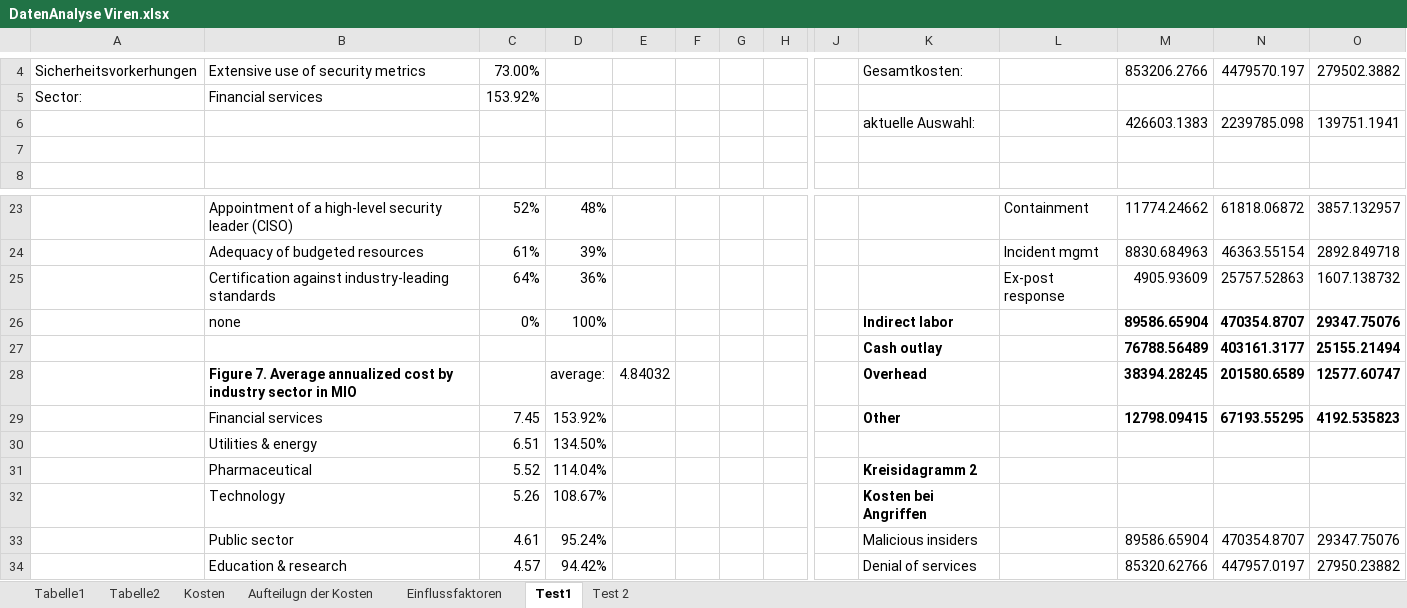
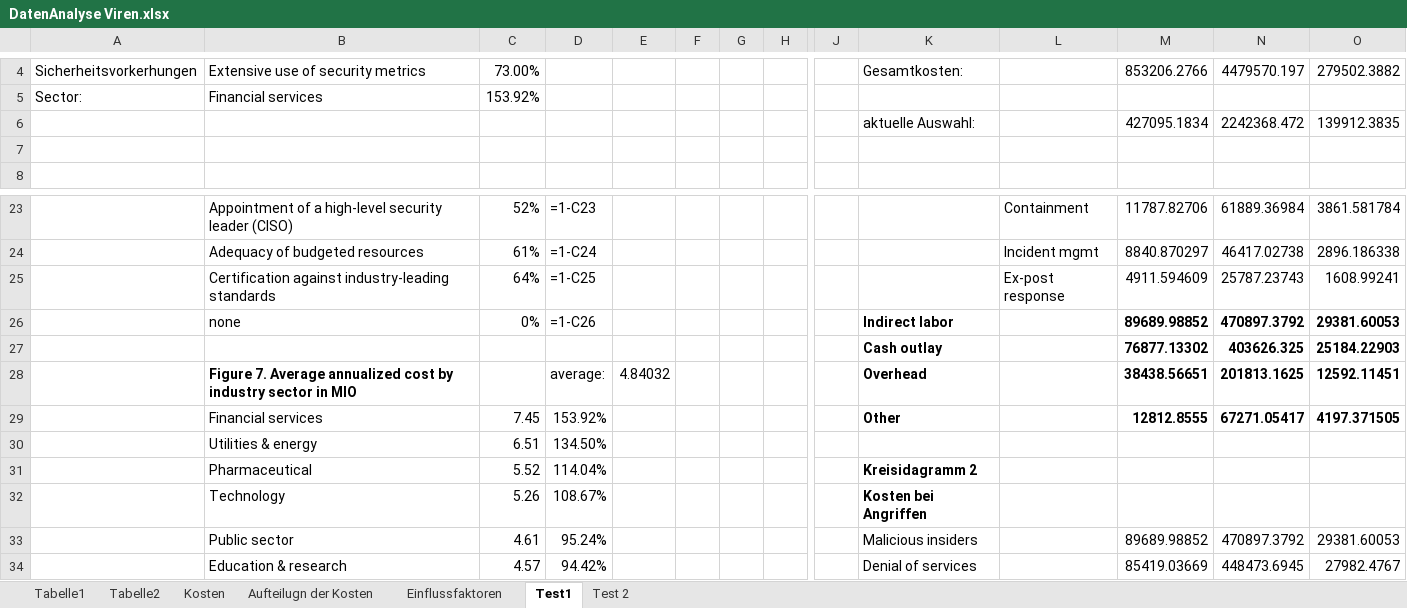
Before and after one commit to manuel-mauky/datenpannen-calculator, an Excel workbook: documentation/DatenAnalyse Viren.xlsx, sheet Test1, drawn as a sheet; only a part is shown, gaps mark what is left out; values as stored, in another font and other column widths than the file's, no borders; formulas without a stored value are shown as written; removed rows and columns are numbered as before the commit, all else as after; rows hold the shown columns only; the diff covers the shown part only; the diff names each change by its address in the sheet, - before the commit and + after, or states it on an @@ line.

Commit message:
Testdaten im Viren Scenario Test angepasst.

```diff
--- a/documentation/DatenAnalyse Viren.xlsx (sheet Test1)
+++ b/documentation/DatenAnalyse Viren.xlsx (sheet Test1)
-row 6:  |  |  |  |  |  |  |  |  | aktuelle Auswahl: |  | 426603.1383 | 2239785.098 | 139751.1941
+row 6:  |  |  |  |  |  |  |  |  | aktuelle Auswahl: |  | 427095.1834 | 2242368.472 | 139912.3835
-D23: 48%
+D23: =1-C23
-M23: 11774.24662
+M23: 11787.82706
-N23: 61818.06872
+N23: 61889.36984
-O23: 3857.132957
+O23: 3861.581784
-D24: 39%
+D24: =1-C24
-M24: 8830.684963
+M24: 8840.870297
-N24: 46363.55154
+N24: 46417.02738
-O24: 2892.849718
+O24: 2896.186338
-D25: 36%
+D25: =1-C25
-M25: 4905.93609
+M25: 4911.594609
-N25: 25757.52863
+N25: 25787.23743
-O25: 1607.138732
+O25: 1608.99241
-D26: 100%
+D26: =1-C26
-M26: 89586.65904
+M26: 89689.98852
-N26: 470354.8707
+N26: 470897.3792
-O26: 29347.75076
+O26: 29381.60053
-row 27:  |  |  |  |  |  |  |  |  | Cash outlay |  | 76788.56489 | 403161.3177 | 25155.21494
+row 27:  |  |  |  |  |  |  |  |  | Cash outlay |  | 76877.13302 | 403626.325 | 25184.22903
-M28: 38394.28245
+M28: 38438.56651
-N28: 201580.6589
+N28: 201813.1625
-O28: 12577.60747
+O28: 12592.11451
-M29: 12798.09415
+M29: 12812.8555
-N29: 67193.55295
+N29: 67271.05417
-O29: 4192.535823
+O29: 4197.371505
-M33: 89586.65904
+M33: 89689.98852
-N33: 470354.8707
+N33: 470897.3792
-O33: 29347.75076
+O33: 29381.60053
-M34: 85320.62766
+M34: 85419.03669
-N34: 447957.0197
+N34: 448473.6945
-O34: 27950.23882
+O34: 27982.4767
```
Also changed, not shown: 2 added rows, 2 removed rows and 48 edited cells elsewhere in this sheet, sheet Test 2, charts or pictures, 1 other file.
